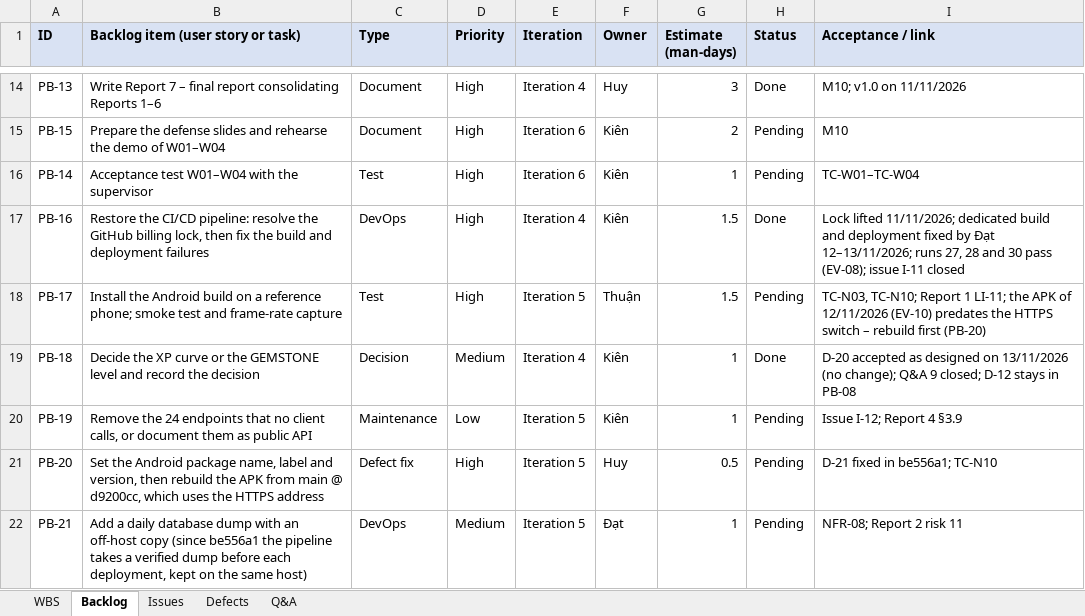
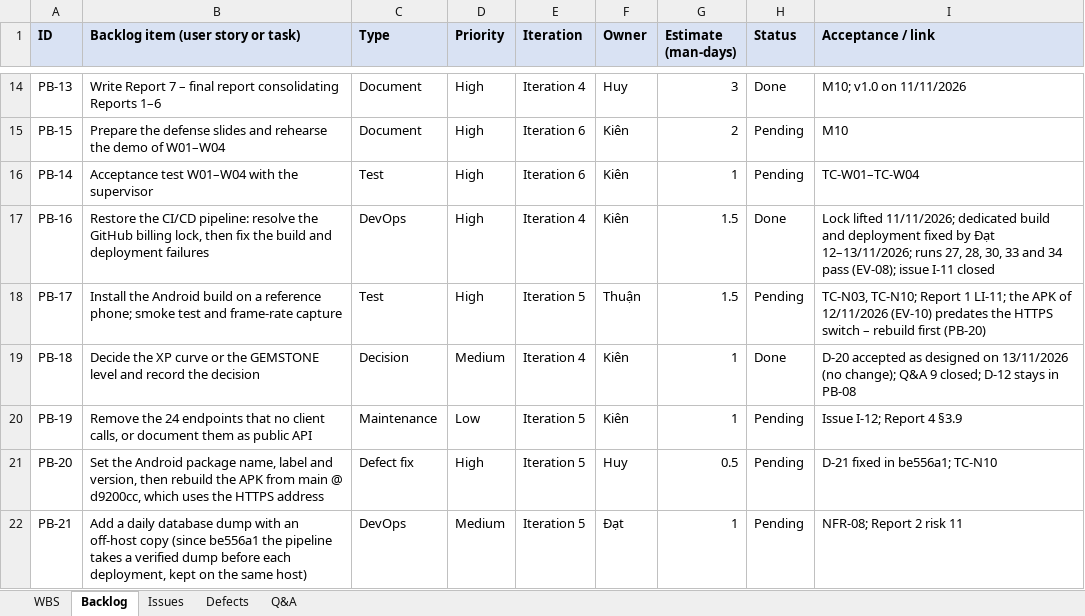
Before and after one commit to Tad-Min/PickleVerse, an Excel workbook: Doc/Project_report/Report/PickleVerse_Project_Tracking.xlsx, sheet Backlog, drawn as a sheet; only a part is shown, gaps mark what is left out; values as stored, in another font and other column widths than the file's, no borders; the diff names each change by its address in the sheet, - before the commit and + after, or states it on an @@ line.

```diff
--- a/Doc/Project_report/Report/PickleVerse_Project_Tracking.xlsx (sheet Backlog)
+++ b/Doc/Project_report/Report/PickleVerse_Project_Tracking.xlsx (sheet Backlog)
-I17 (Acceptance / link): …runs 27, 28 and 30 pass (EV-08);…
+I17 (Acceptance / link): …runs 27, 28, 30, 33 and 34 pass (EV-08);…
```
Also changed, not shown: sheet Issues, sheet WBS, Doc/Project_report/Report/Report5_Test Report.xlsx, Doc/Project_report/Report/Report5_Unit Test.xlsx, 7 other files.
